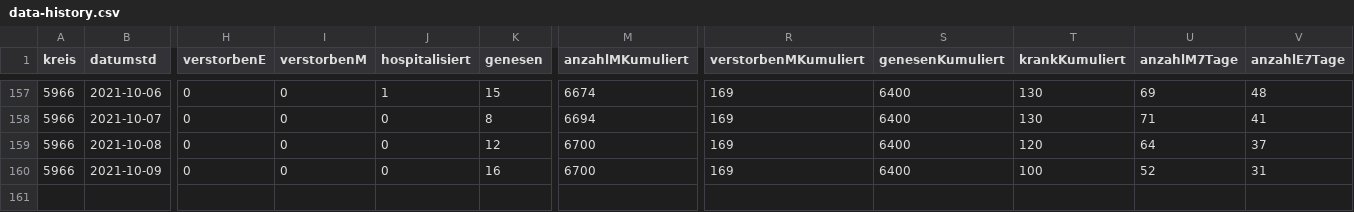
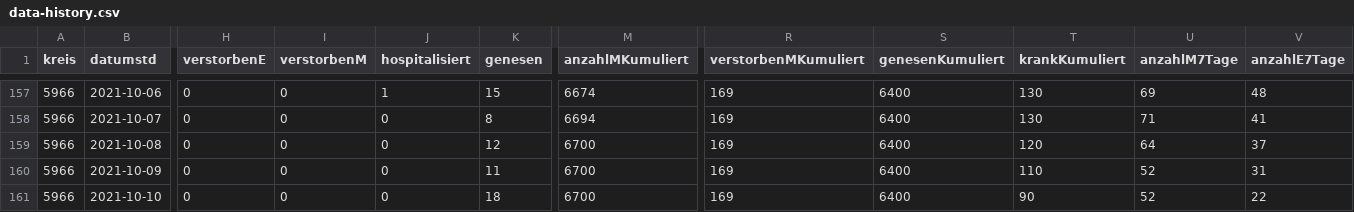
Before and after one commit to solygen/flat-covid19-olpe, a CSV file: data-history.csv, drawn as a sheet; only a part is shown, gaps mark what is left out; rows hold the shown columns only; the diff names each change by its address in the sheet, - before the commit and + after, or states it on an @@ line.

Commit message:
Flat: latest data (2021-10-11T05:06:38.395Z) {   "date": "2021-10-11T05:06:38.395Z",   "files": [     {       "name": "data-history.csv",       "deltaBytes": 537,       "source": "https://www.lzg.nrw.de/covid19/daten/covid19_5966.csv"     },     {       "name": "data-postprocessed.csv",       "deltaBytes": 22,       "source": "https://www.lzg.nrw.de/covid19/daten/covid19_5966.csv"     },     {       "name": "data.csv",       "deltaBytes": -8,       "source": "https://www.lzg.nrw.de/covid19/daten/covid19_5966.csv"     }   ] }

```diff
--- a/data-history.csv
+++ b/data-history.csv
-K160 (genesen): 16
+K160 (genesen): 11
-T160 (krankKumuliert): 100
+T160 (krankKumuliert): 110
+row 161: 5966 | 2021-10-10 | 0 | 0 | 0 | 18 | 6700 | 169 | 6400 | 90 | 52 | 22
```
Also changed, not shown: data-postprocessed.csv, data.csv.
